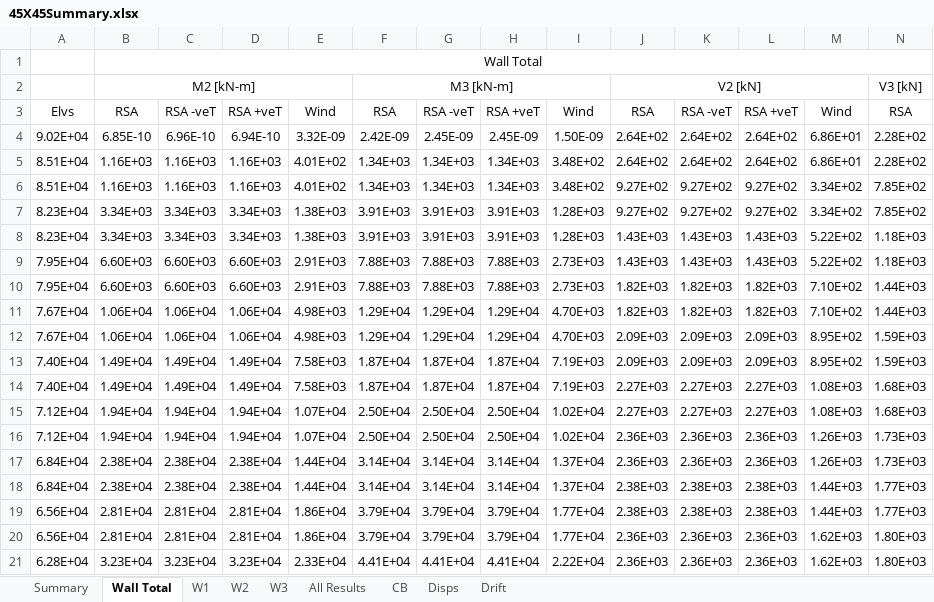
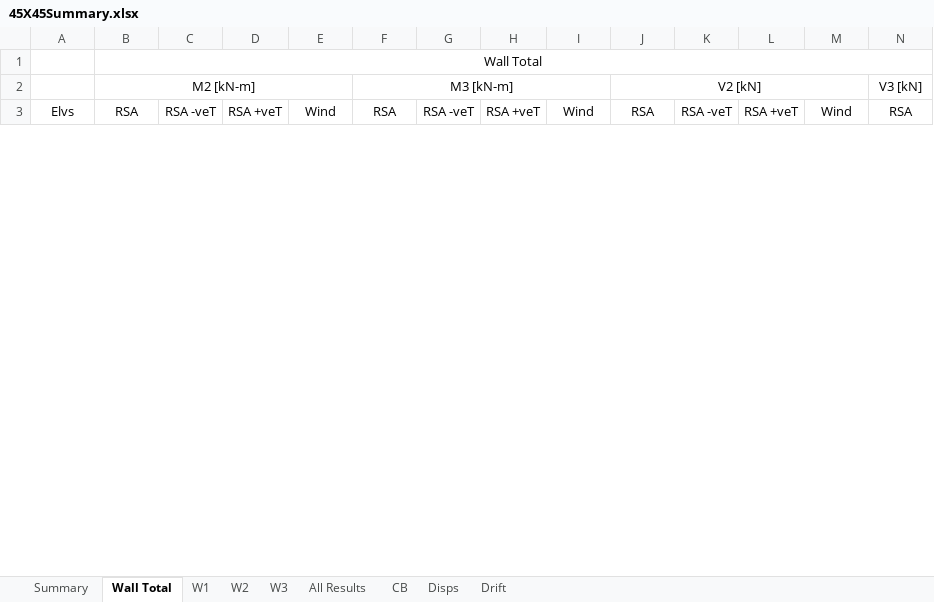
Before and after one commit to jchatkinson/A23-model, an Excel workbook: 45X45Summary.xlsx, sheet Wall Total, drawn as a sheet; only a part is shown; values as stored, in another font and other column widths than the file's, no borders; removed rows and columns are numbered as before the commit, all else as after; rows hold the shown columns only; the diff covers the shown part only; the diff names each change by its address in the sheet, - before the commit and + after, or states it on an @@ line.

```diff
--- a/45X45Summary.xlsx (sheet Wall Total)
+++ b/45X45Summary.xlsx (sheet Wall Total)
-row 4: 9.02E+04 | 6.85E-10 | 6.96E-10 | 6.94E-10 | 3.32E-09 | 2.42E-09 | 2.45E-09 | 2.45E-09 | 1.50E-09 | 2.64E+02 | 2.64E+02 | 2.64E+02 | 6.86E+01 | 2.28E+02
-row 5: 8.51E+04 | 1.16E+03 | 1.16E+03 | 1.16E+03 | 4.01E+02 | 1.34E+03 | 1.34E+03 | 1.34E+03 | 3.48E+02 | 2.64E+02 | 2.64E+02 | 2.64E+02 | 6.86E+01 | 2.28E+02
-row 6: 8.51E+04 | 1.16E+03 | 1.16E+03 | 1.16E+03 | 4.01E+02 | 1.34E+03 | 1.34E+03 | 1.34E+03 | 3.48E+02 | 9.27E+02 | 9.27E+02 | 9.27E+02 | 3.34E+02 | 7.85E+02
-row 7: 8.23E+04 | 3.34E+03 | 3.34E+03 | 3.34E+03 | 1.38E+03 | 3.91E+03 | 3.91E+03 | 3.91E+03 | 1.28E+03 | 9.27E+02 | 9.27E+02 | 9.27E+02 | 3.34E+02 | 7.85E+02
-row 8: 8.23E+04 | 3.34E+03 | 3.34E+03 | 3.34E+03 | 1.38E+03 | 3.91E+03 | 3.91E+03 | 3.91E+03 | 1.28E+03 | 1.43E+03 | 1.43E+03 | 1.43E+03 | 5.22E+02 | 1.18E+03
-row 9: 7.95E+04 | 6.60E+03 | 6.60E+03 | 6.60E+03 | 2.91E+03 | 7.88E+03 | 7.88E+03 | 7.88E+03 | 2.73E+03 | 1.43E+03 | 1.43E+03 | 1.43E+03 | 5.22E+02 | 1.18E+03
-row 10: 7.95E+04 | 6.60E+03 | 6.60E+03 | 6.60E+03 | 2.91E+03 | 7.88E+03 | 7.88E+03 | 7.88E+03 | 2.73E+03 | 1.82E+03 | 1.82E+03 | 1.82E+03 | 7.10E+02 | 1.44E+03
-row 11: 7.67E+04 | 1.06E+04 | 1.06E+04 | 1.06E+04 | 4.98E+03 | 1.29E+04 | 1.29E+04 | 1.29E+04 | 4.70E+03 | 1.82E+03 | 1.82E+03 | 1.82E+03 | 7.10E+02 | 1.44E+03
-row 12: 7.67E+04 | 1.06E+04 | 1.06E+04 | 1.06E+04 | 4.98E+03 | 1.29E+04 | 1.29E+04 | 1.29E+04 | 4.70E+03 | 2.09E+03 | 2.09E+03 | 2.09E+03 | 8.95E+02 | 1.59E+03
-row 13: 7.40E+04 | 1.49E+04 | 1.49E+04 | 1.49E+04 | 7.58E+03 | 1.87E+04 | 1.87E+04 | 1.87E+04 | 7.19E+03 | 2.09E+03 | 2.09E+03 | 2.09E+03 | 8.95E+02 | 1.59E+03
-row 14: 7.40E+04 | 1.49E+04 | 1.49E+04 | 1.49E+04 | 7.58E+03 | 1.87E+04 | 1.87E+04 | 1.87E+04 | 7.19E+03 | 2.27E+03 | 2.27E+03 | 2.27E+03 | 1.08E+03 | 1.68E+03
-row 15: 7.12E+04 | 1.94E+04 | 1.94E+04 | 1.94E+04 | 1.07E+04 | 2.50E+04 | 2.50E+04 | 2.50E+04 | 1.02E+04 | 2.27E+03 | 2.27E+03 | 2.27E+03 | 1.08E+03 | 1.68E+03
-row 16: 7.12E+04 | 1.94E+04 | 1.94E+04 | 1.94E+04 | 1.07E+04 | 2.50E+04 | 2.50E+04 | 2.50E+04 | 1.02E+04 | 2.36E+03 | 2.36E+03 | 2.36E+03 | 1.26E+03 | 1.73E+03
-row 17: 6.84E+04 | 2.38E+04 | 2.38E+04 | 2.38E+04 | 1.44E+04 | 3.14E+04 | 3.14E+04 | 3.14E+04 | 1.37E+04 | 2.36E+03 | 2.36E+03 | 2.36E+03 | 1.26E+03 | 1.73E+03
-row 18: 6.84E+04 | 2.38E+04 | 2.38E+04 | 2.38E+04 | 1.44E+04 | 3.14E+04 | 3.14E+04 | 3.14E+04 | 1.37E+04 | 2.38E+03 | 2.38E+03 | 2.38E+03 | 1.44E+03 | 1.77E+03
-row 19: 6.56E+04 | 2.81E+04 | 2.81E+04 | 2.81E+04 | 1.86E+04 | 3.79E+04 | 3.79E+04 | 3.79E+04 | 1.77E+04 | 2.38E+03 | 2.38E+03 | 2.38E+03 | 1.44E+03 | 1.77E+03
-row 20: 6.56E+04 | 2.81E+04 | 2.81E+04 | 2.81E+04 | 1.86E+04 | 3.79E+04 | 3.79E+04 | 3.79E+04 | 1.77E+04 | 2.36E+03 | 2.36E+03 | 2.36E+03 | 1.62E+03 | 1.80E+03
-row 21: 6.28E+04 | 3.23E+04 | 3.23E+04 | 3.23E+04 | 2.33E+04 | 4.41E+04 | 4.41E+04 | 4.41E+04 | 2.22E+04 | 2.36E+03 | 2.36E+03 | 2.36E+03 | 1.62E+03 | 1.80E+03
```
Also changed, not shown: 42 added rows, 24 removed rows and 270 edited cells elsewhere in this sheet, sheet All Results, sheet W3, sheet W2, sheet W1, sheet CB, sheet Drift, 1 more sheet, charts or pictures, 45x45-RSA-FlangesAndWebs.xlsx, 45x45-RSA-Piers.xlsx, 7 other files.
